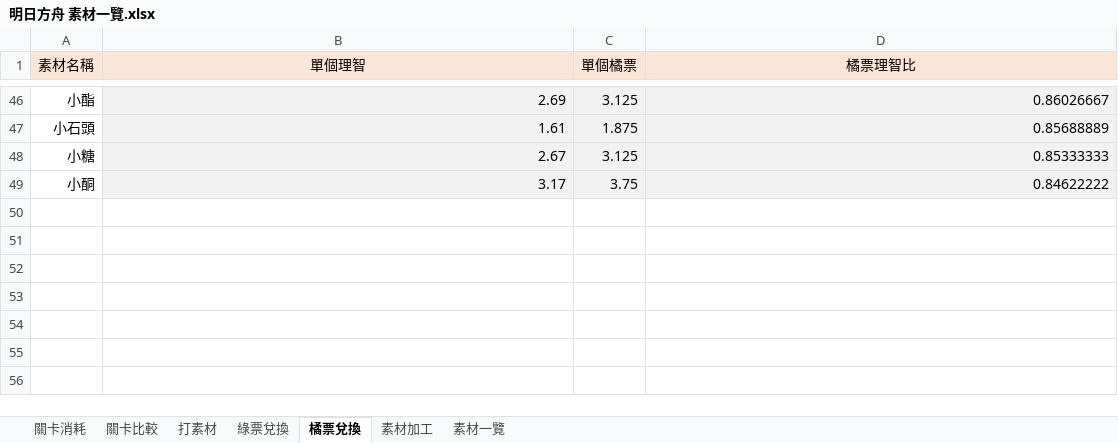
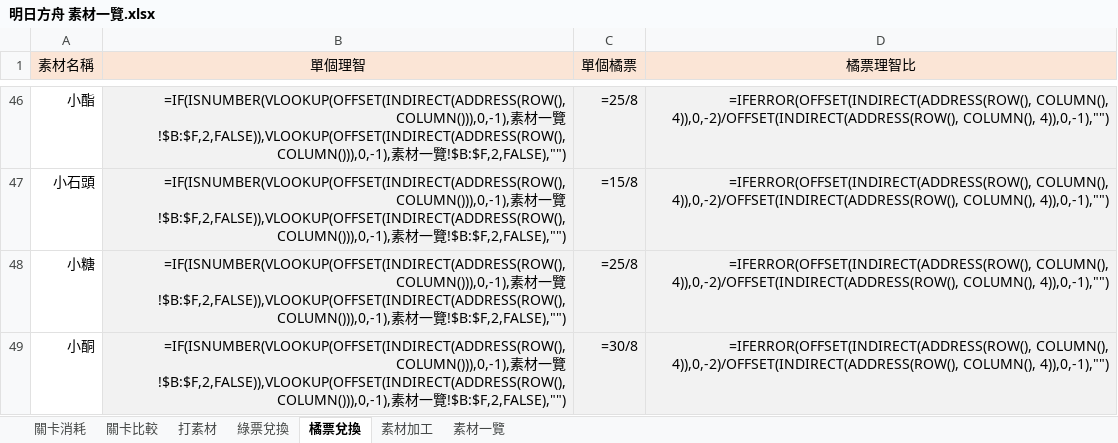
Before and after one commit to BambooCat0509/Arknights-Materials-List, an Excel workbook: 明日方舟 素材一覽.xlsx, sheet 橘票兌換, drawn as a sheet; only a part is shown, gaps mark what is left out; values as stored, in another font and other column widths than the file's, no borders; formulas without a stored value are shown as written; the diff covers the shown part only; the diff names each change by its address in the sheet, - before the commit and + after, or states it on an @@ line.

```diff
--- a/明日方舟 素材一覽.xlsx (sheet 橘票兌換)
+++ b/明日方舟 素材一覽.xlsx (sheet 橘票兌換)
-B46 (單個理智): 2.69
+B46 (單個理智): =IF(ISNUMBER(VLOOKUP(OFFSET(INDIRECT(ADDRESS(ROW(),COLUMN())),0,-1),素材一覽!$B:$F,2,FALSE)),VLOOKUP(OFFSET(INDIRECT(ADDRESS(ROW(),COLUMN())),0,-1),素材一覽!$B:$F,2,FALSE),"")
-C46 (單個橘票): 3.125
+C46 (單個橘票): =25/8
-D46 (橘票理智比): 0.86026667
+D46 (橘票理智比): =IFERROR(OFFSET(INDIRECT(ADDRESS(ROW(), COLUMN(), 4)),0,-2)/OFFSET(INDIRECT(ADDRESS(ROW(), COLUMN(), 4)),0,-1),"")
-B47 (單個理智): 1.61
+B47 (單個理智): =IF(ISNUMBER(VLOOKUP(OFFSET(INDIRECT(ADDRESS(ROW(),COLUMN())),0,-1),素材一覽!$B:$F,2,FALSE)),VLOOKUP(OFFSET(INDIRECT(ADDRESS(ROW(),COLUMN())),0,-1),素材一覽!$B:$F,2,FALSE),"")
-C47 (單個橘票): 1.875
+C47 (單個橘票): =15/8
-D47 (橘票理智比): 0.85688889
+D47 (橘票理智比): =IFERROR(OFFSET(INDIRECT(ADDRESS(ROW(), COLUMN(), 4)),0,-2)/OFFSET(INDIRECT(ADDRESS(ROW(), COLUMN(), 4)),0,-1),"")
-B48 (單個理智): 2.67
+B48 (單個理智): =IF(ISNUMBER(VLOOKUP(OFFSET(INDIRECT(ADDRESS(ROW(),COLUMN())),0,-1),素材一覽!$B:$F,2,FALSE)),VLOOKUP(OFFSET(INDIRECT(ADDRESS(ROW(),COLUMN())),0,-1),素材一覽!$B:$F,2,FALSE),"")
-C48 (單個橘票): 3.125
+C48 (單個橘票): =25/8
-D48 (橘票理智比): 0.85333333
+D48 (橘票理智比): =IFERROR(OFFSET(INDIRECT(ADDRESS(ROW(), COLUMN(), 4)),0,-2)/OFFSET(INDIRECT(ADDRESS(ROW(), COLUMN(), 4)),0,-1),"")
-B49 (單個理智): 3.17
+B49 (單個理智): =IF(ISNUMBER(VLOOKUP(OFFSET(INDIRECT(ADDRESS(ROW(),COLUMN())),0,-1),素材一覽!$B:$F,2,FALSE)),VLOOKUP(OFFSET(INDIRECT(ADDRESS(ROW(),COLUMN())),0,-1),素材一覽!$B:$F,2,FALSE),"")
-C49 (單個橘票): 3.75
+C49 (單個橘票): =30/8
-D49 (橘票理智比): 0.84622222
+D49 (橘票理智比): =IFERROR(OFFSET(INDIRECT(ADDRESS(ROW(), COLUMN(), 4)),0,-2)/OFFSET(INDIRECT(ADDRESS(ROW(), COLUMN(), 4)),0,-1),"")
```
Also changed, not shown: 132 edited cells elsewhere in this sheet, sheet 關卡消耗, sheet 關卡比較, sheet 素材加工, sheet 素材一覽, sheet 綠票兌換, sheet 打素材, hidden cells.
